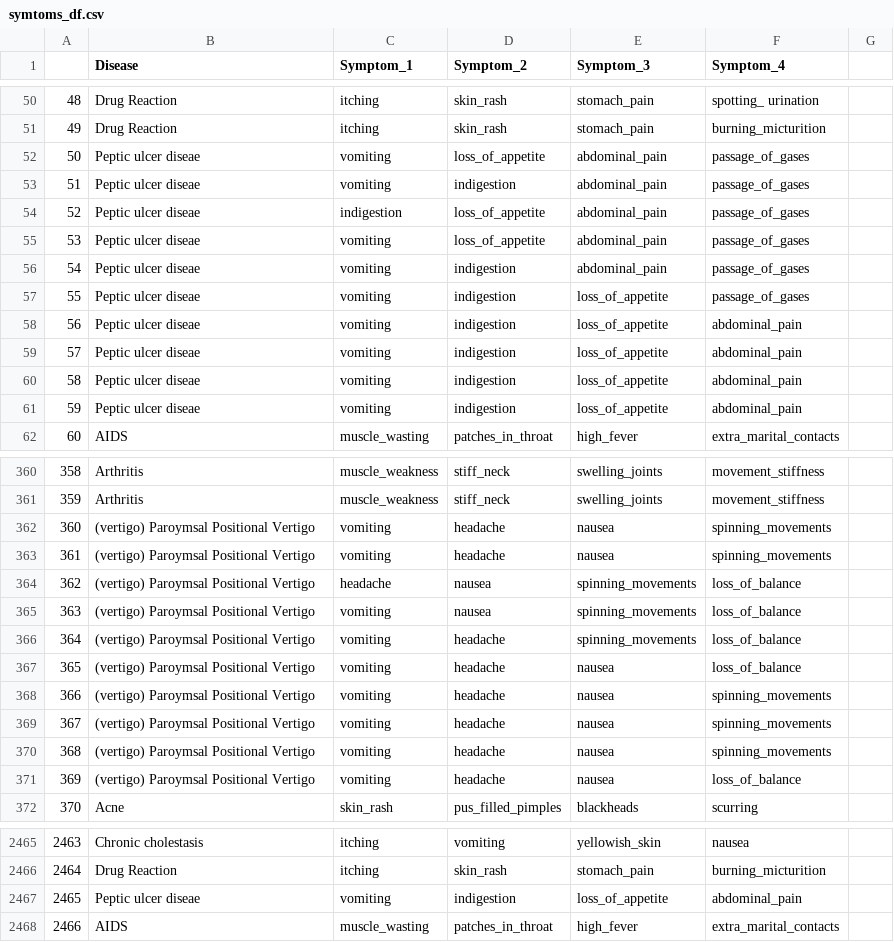
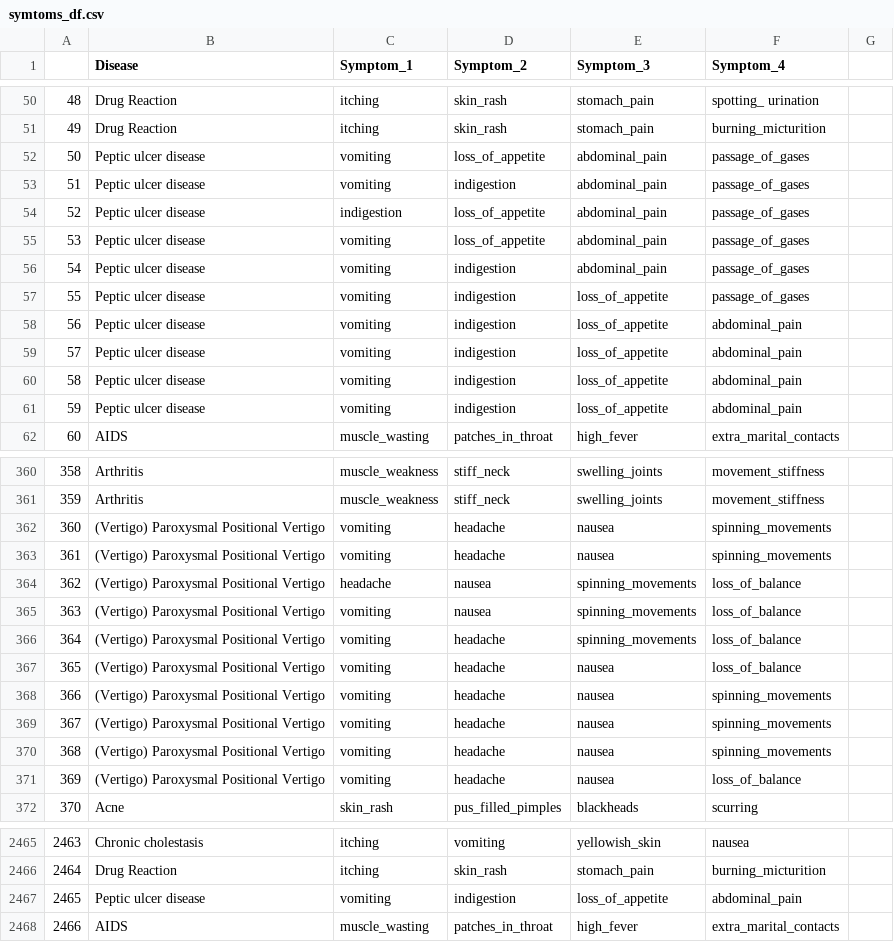
Before and after one commit to itsapple15/pythonProject, a CSV file: datasets/symtoms_df.csv, drawn as a sheet; only a part is shown, gaps mark what is left out; the diff covers the shown part only.

```diff
--- a/datasets/symtoms_df.csv
+++ b/datasets/symtoms_df.csv
@@ -51,12 +51,12 @@
 49,Drug Reaction,itching, skin_rash, stomach_pain, burning_micturition,
-50,Peptic ulcer diseae, vomiting, loss_of_appetite, abdominal_pain, passage_of_gases,
-51,Peptic ulcer diseae, vomiting, indigestion, abdominal_pain, passage_of_gases,
-52,Peptic ulcer diseae, indigestion, loss_of_appetite, abdominal_pain, passage_of_gases,
-53,Peptic ulcer diseae, vomiting, loss_of_appetite, abdominal_pain, passage_of_gases,
-54,Peptic ulcer diseae, vomiting, indigestion, abdominal_pain, passage_of_gases,
-55,Peptic ulcer diseae, vomiting, indigestion, loss_of_appetite, passage_of_gases,
-56,Peptic ulcer diseae, vomiting, indigestion, loss_of_appetite, abdominal_pain,
-57,Peptic ulcer diseae, vomiting, indigestion, loss_of_appetite, abdominal_pain,
-58,Peptic ulcer diseae, vomiting, indigestion, loss_of_appetite, abdominal_pain,
-59,Peptic ulcer diseae, vomiting, indigestion, loss_of_appetite, abdominal_pain,
+50,Peptic ulcer disease, vomiting, loss_of_appetite, abdominal_pain, passage_of_gases,
+51,Peptic ulcer disease, vomiting, indigestion, abdominal_pain, passage_of_gases,
+52,Peptic ulcer disease, indigestion, loss_of_appetite, abdominal_pain, passage_of_gases,
+53,Peptic ulcer disease, vomiting, loss_of_appetite, abdominal_pain, passage_of_gases,
+54,Peptic ulcer disease, vomiting, indigestion, abdominal_pain, passage_of_gases,
+55,Peptic ulcer disease, vomiting, indigestion, loss_of_appetite, passage_of_gases,
+56,Peptic ulcer disease, vomiting, indigestion, loss_of_appetite, abdominal_pain,
+57,Peptic ulcer disease, vomiting, indigestion, loss_of_appetite, abdominal_pain,
+58,Peptic ulcer disease, vomiting, indigestion, loss_of_appetite, abdominal_pain,
+59,Peptic ulcer disease, vomiting, indigestion, loss_of_appetite, abdominal_pain,
 60,AIDS, muscle_wasting, patches_in_throat, high_fever, extra_marital_contacts,
@@ -361,12 +361,12 @@
 359,Arthritis, muscle_weakness, stiff_neck, swelling_joints, movement_stiffness,
-360,(vertigo) Paroymsal Positional Vertigo, vomiting, headache, nausea, spinning_movements,
-361,(vertigo) Paroymsal Positional Vertigo, vomiting, headache, nausea, spinning_movements,
-362,(vertigo) Paroymsal Positional Vertigo, headache, nausea, spinning_movements, loss_of_balance,
-363,(vertigo) Paroymsal Positional Vertigo, vomiting, nausea, spinning_movements, loss_of_balance,
-364,(vertigo) Paroymsal Positional Vertigo, vomiting, headache, spinning_movements, loss_of_balance,
-365,(vertigo) Paroymsal Positional Vertigo, vomiting, headache, nausea, loss_of_balance,
-366,(vertigo) Paroymsal Positional Vertigo, vomiting, headache, nausea, spinning_movements,
-367,(vertigo) Paroymsal Positional Vertigo, vomiting, headache, nausea, spinning_movements,
-368,(vertigo) Paroymsal Positional Vertigo, vomiting, headache, nausea, spinning_movements,
-369,(vertigo) Paroymsal Positional Vertigo, vomiting, headache, nausea, loss_of_balance,
+360,(Vertigo) Paroxysmal Positional Vertigo, vomiting, headache, nausea, spinning_movements,
+361,(Vertigo) Paroxysmal Positional Vertigo, vomiting, headache, nausea, spinning_movements,
+362,(Vertigo) Paroxysmal Positional Vertigo, headache, nausea, spinning_movements, loss_of_balance,
+363,(Vertigo) Paroxysmal Positional Vertigo, vomiting, nausea, spinning_movements, loss_of_balance,
+364,(Vertigo) Paroxysmal Positional Vertigo, vomiting, headache, spinning_movements, loss_of_balance,
+365,(Vertigo) Paroxysmal Positional Vertigo, vomiting, headache, nausea, loss_of_balance,
+366,(Vertigo) Paroxysmal Positional Vertigo, vomiting, headache, nausea, spinning_movements,
+367,(Vertigo) Paroxysmal Positional Vertigo, vomiting, headache, nausea, spinning_movements,
+368,(Vertigo) Paroxysmal Positional Vertigo, vomiting, headache, nausea, spinning_movements,
+369,(Vertigo) Paroxysmal Positional Vertigo, vomiting, headache, nausea, loss_of_balance,
 370,Acne, skin_rash, pus_filled_pimples, blackheads, scurring,
@@ -2466,3 +2466,3 @@
 2464,Drug Reaction, itching, skin_rash, stomach_pain, burning_micturition,
-2465,Peptic ulcer diseae, vomiting, indigestion, loss_of_appetite, abdominal_pain,
+2465,Peptic ulcer disease, vomiting, indigestion, loss_of_appetite, abdominal_pain,
 2466,AIDS, muscle_wasting, patches_in_throat, high_fever, extra_marital_contacts,
```
Also changed, not shown: 166 edited cells elsewhere in this file, datasets/description.csv, datasets/symptoms_img.csv, 4 other files.
